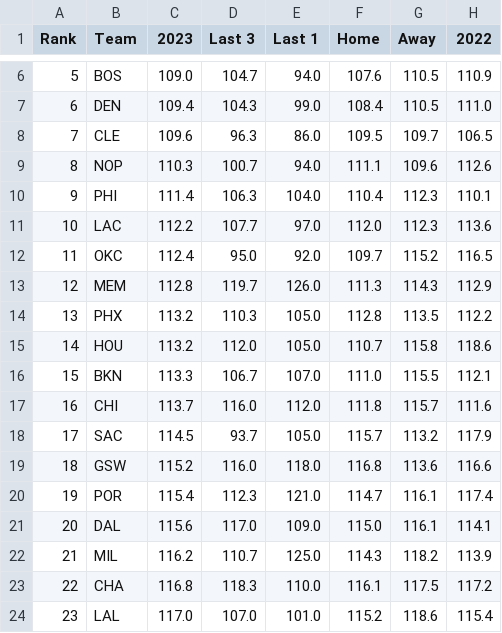
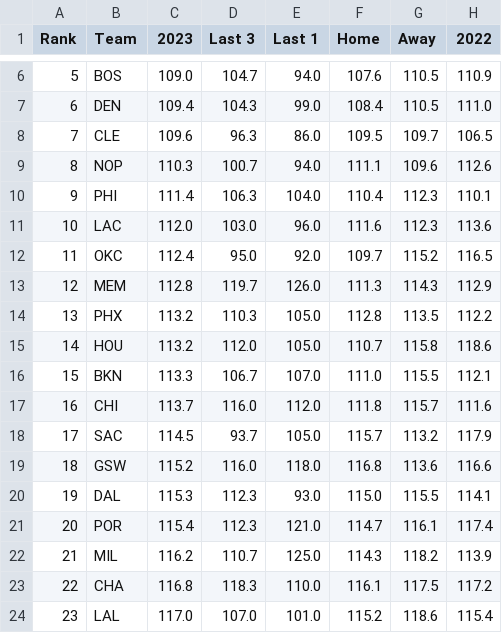
Before and after one commit to DhirenShivdasani/NBA-player-prop-analysis, a CSV file: team_stats/opponent-points-per-game_data.csv, drawn as a sheet; only a part is shown, gaps mark what is left out.

Commit message:
Automated data update

```diff
--- a/team_stats/opponent-points-per-game_data.csv
+++ b/team_stats/opponent-points-per-game_data.csv
@@ -10,3 +10,3 @@ Rank,Team,2023,Last 3,Last 1,Home,Away,2022
 9,PHI,111.4,106.3,104.0,110.4,112.3,110.1
-10,LAC,112.2,107.7,97.0,112.0,112.3,113.6
+10,LAC,112.0,103.0,96.0,111.6,112.3,113.6
 11,OKC,112.4,95.0,92.0,109.7,115.2,116.5
@@ -19,4 +19,4 @@ Rank,Team,2023,Last 3,Last 1,Home,Away,2022
 18,GSW,115.2,116.0,118.0,116.8,113.6,116.6
-19,POR,115.4,112.3,121.0,114.7,116.1,117.4
-20,DAL,115.6,117.0,109.0,115.0,116.1,114.1
+19,DAL,115.3,112.3,93.0,115.0,115.5,114.1
+20,POR,115.4,112.3,121.0,114.7,116.1,117.4
 21,MIL,116.2,110.7,125.0,114.3,118.2,113.9
```
Also changed, not shown: team_stats/assists-per-game_data.csv, team_stats/opponent-assists-per-game_data.csv, 12 other files.
